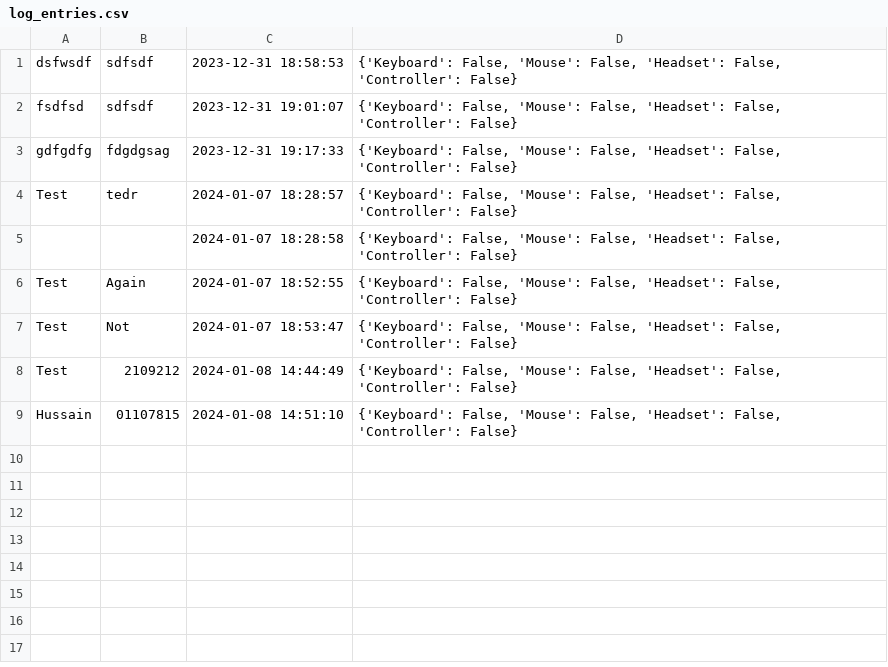
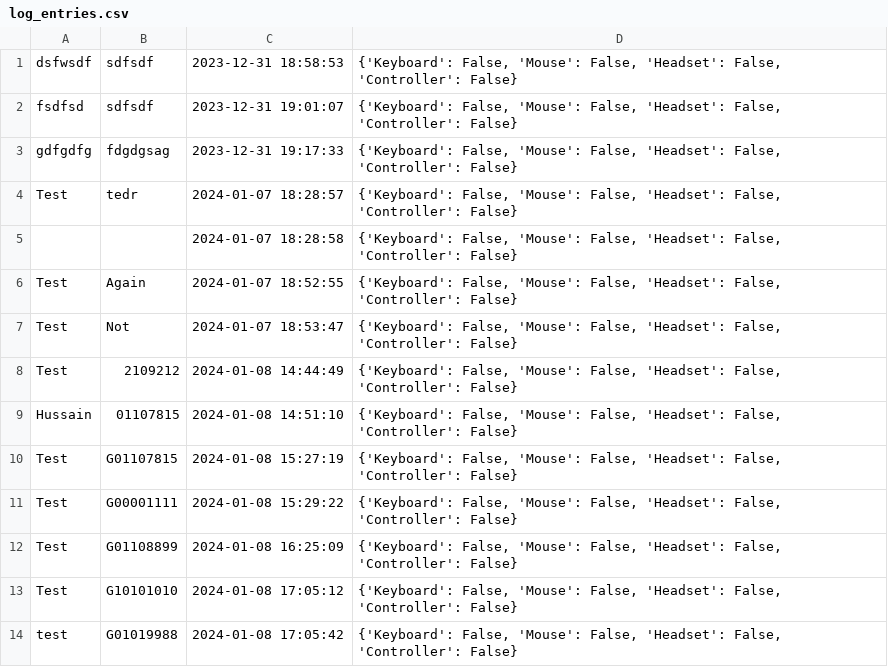
Before and after one commit to MarioDS15/Room-Manager, a CSV file: log_entries.csv, drawn as a sheet; the diff names each change by its address in the sheet, - before the commit and + after, or states it on an @@ line.

```diff
--- a/log_entries.csv
+++ b/log_entries.csv
+row 10: Test | G01107815 | 2024-01-08 15:27:19 | {'Keyboard': False, 'Mouse': False, 'Headset': False, 'Controller': False}
+row 11: Test | G00001111 | 2024-01-08 15:29:22 | {'Keyboard': False, 'Mouse': False, 'Headset': False, 'Controller': False}
+row 12: Test | G01108899 | 2024-01-08 16:25:09 | {'Keyboard': False, 'Mouse': False, 'Headset': False, 'Controller': False}
+row 13: Test | G10101010 | 2024-01-08 17:05:12 | {'Keyboard': False, 'Mouse': False, 'Headset': False, 'Controller': False}
+row 14: test | G01019988 | 2024-01-08 17:05:42 | {'Keyboard': False, 'Mouse': False, 'Headset': False, 'Controller': False}
```
Also changed, not shown: 7 other files.
